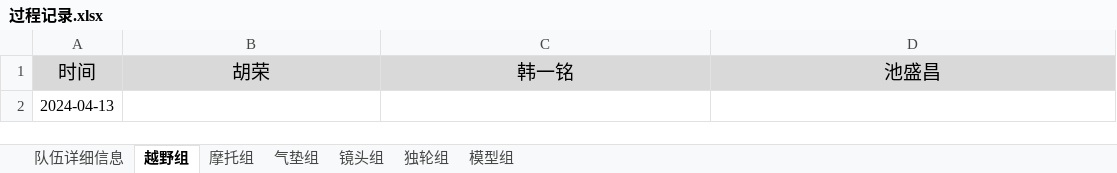
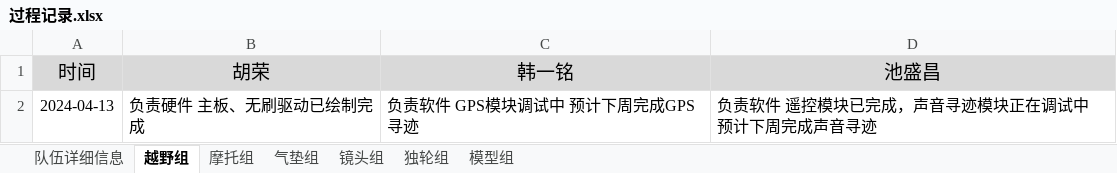
Before and after one commit to xhao79/smartcar_2024, an Excel workbook: 03备赛/过程记录.xlsx, sheet 越野组, drawn as a sheet; values as stored, in another font and other column widths than the file's, no borders; removed rows and columns are numbered as before the commit, all else as after; the diff names each change by its address in the sheet, - before the commit and + after, or states it on an @@ line.

```diff
--- a/03备赛/过程记录.xlsx (sheet 越野组)
+++ b/03备赛/过程记录.xlsx (sheet 越野组)
-row 2: 2024-04-13
+row 2: 2024-04-13 | 负责硬件 主板、无刷驱动已绘制完成 | 负责软件 GPS模块调试中 预计下周完成GPS寻迹 | 负责软件 遥控模块已完成，声音寻迹模块正在调试中 预计下周完成声音寻迹
```
Also changed, not shown: sheet 队伍详细信息, sheet 模型组.
